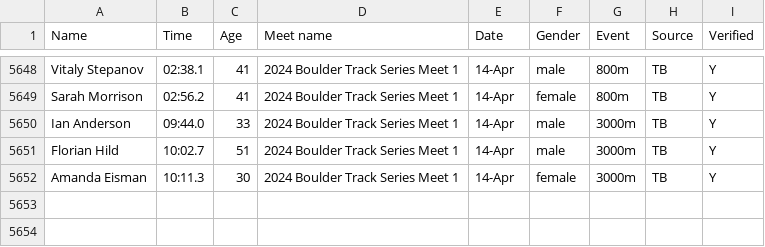
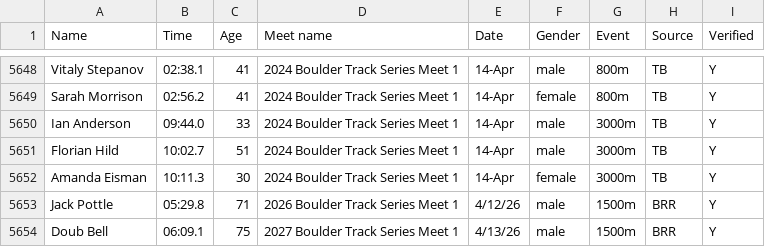
Before and after one commit to billpottle/colorado-masters-race-project, a CSV file: outdoor-track-data.csv, drawn as a sheet; only a part is shown, gaps mark what is left out.

Commit message:
adding brr april 2026

```diff
--- a/outdoor-track-data.csv
+++ b/outdoor-track-data.csv
@@ -5652 +5652,3 @@ Florian Hild,10:02.7,51,2024 Boulder Track Series Meet 1,14-Apr,male,3000m,TB,Y
 Amanda Eisman,10:11.3,30,2024 Boulder Track Series Meet 1,14-Apr,female,3000m,TB,Y
+Jack Pottle,05:29.8,71,2026 Boulder Track Series Meet 1,4/12/26,male,1500m,BRR,Y
+Doub Bell,06:09.1,75,2027 Boulder Track Series Meet 1,4/13/26,male,1500m,BRR,Y
```
